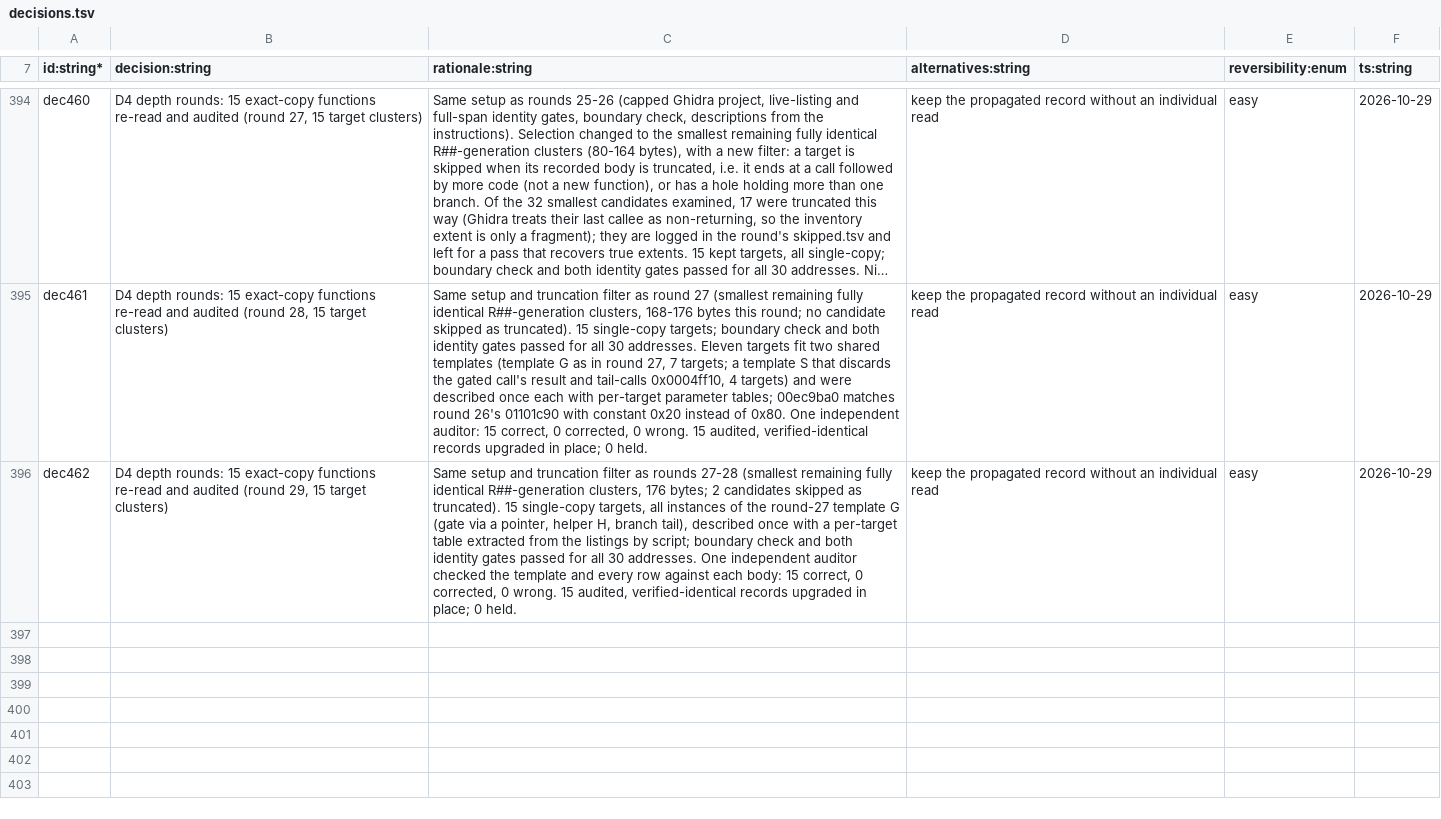
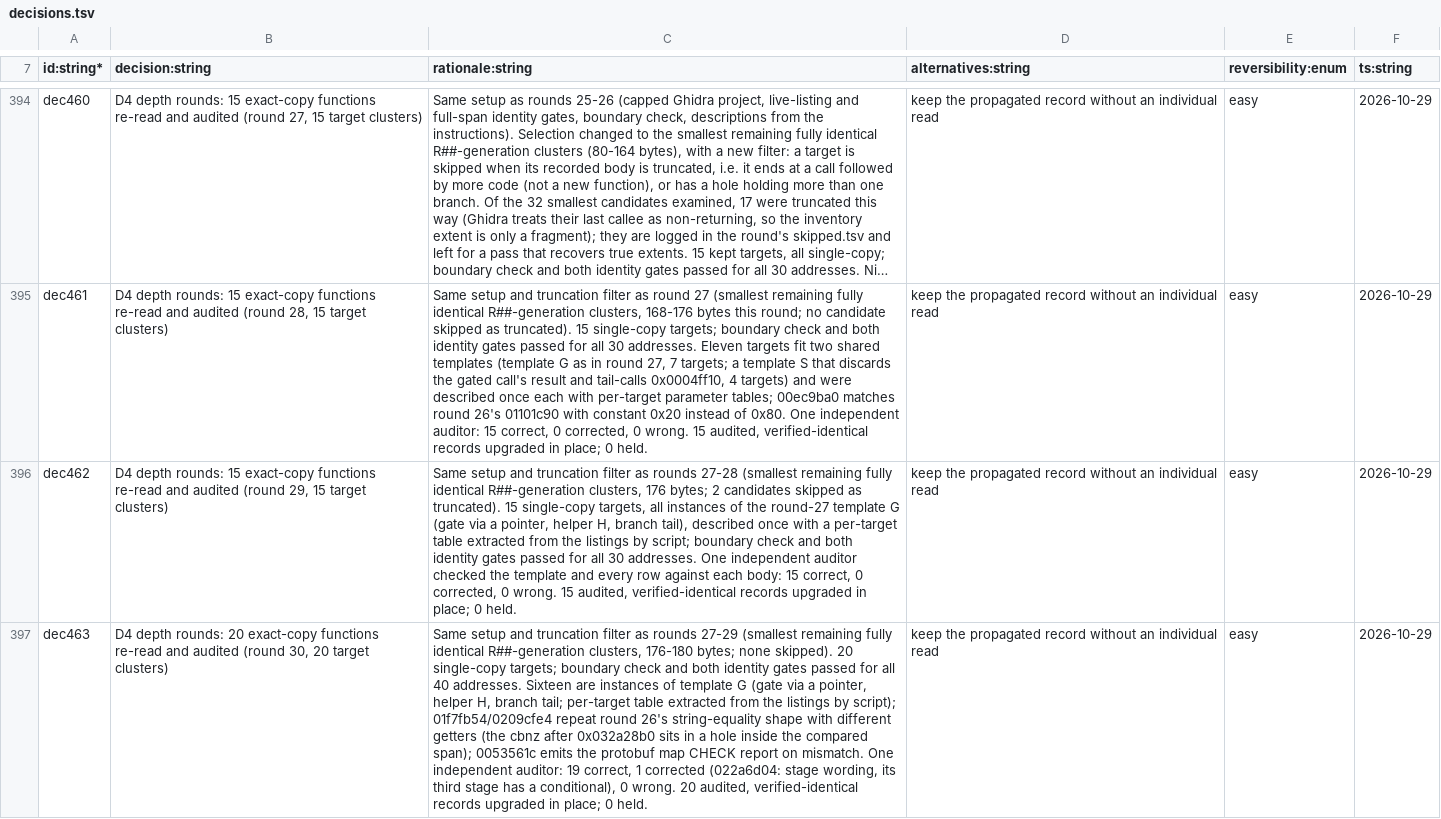
Before and after one commit to NicoRuedaA/project-arceus, a TSV file: sheets/decisions.tsv, drawn as a sheet; only a part is shown, gaps mark what is left out; long unchanged cells end in …; the diff names each change by its address in the sheet, - before the commit and + after, or states it on an @@ line.

Commit message:
docs(d4): upgrade 20 more exact-copy functions to audited complete-body records (depth round 30)

```diff
--- a/sheets/decisions.tsv
+++ b/sheets/decisions.tsv
+row 397: dec463 | D4 depth rounds: 20 exact-copy functions re-read and audited (round 30, 20 target clusters) | Same setup and truncation filter as rounds 27-29 (smallest remaining fully identical R##-generation clusters, 176-180 bytes; none skipped). 20 single-copy targets; boundary check and both identity gates passed for all 40 addresses. Sixteen are instances of template G (gate via a pointer, helper H, branch tail; per-target table extracted from the listings by script); 01f7fb54/0209cfe4 repeat round 26's string-equality shape with different getters (the cbnz after 0x032a28b0 sits in a hole inside the compared span); 0053561c emits the protobuf map CHECK report on mismatch. One independent auditor: 19 correct, 1 corrected (022a6d04: stage wording, its third stage has a conditional), 0 wrong. 20 audited, verified-identical records upgraded in place; 0 held. | keep the propagated record without an individual read | easy | 2026-10-29
```
Also changed, not shown: 2 other files.
